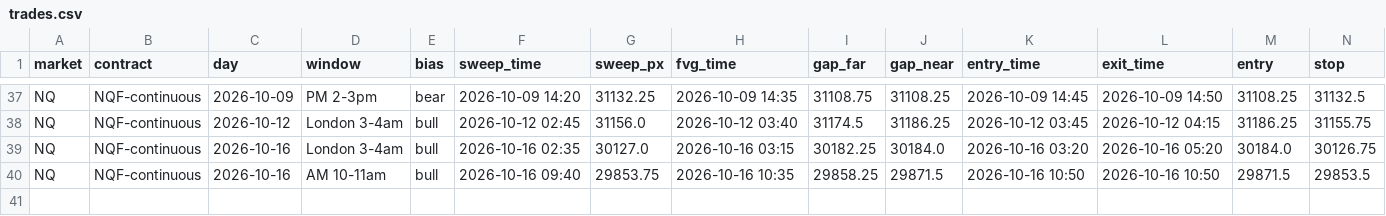
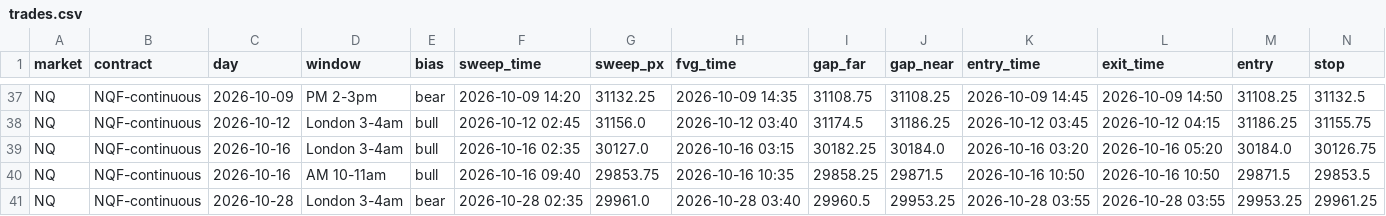
Before and after one commit to cjosh4toyotas-stack/silver-bullet-backtest, a CSV file: trades.csv, drawn as a sheet; only a part is shown, gaps mark what is left out; rows hold the shown columns only; the diff names each change by its address in the sheet, - before the commit and + after, or states it on an @@ line.

```diff
--- a/trades.csv
+++ b/trades.csv
+row 41: NQ | NQF-continuous | 2026-10-28 | London 3-4am | bear | 2026-10-28 02:35 | 29961.0 | 2026-10-28 03:40 | 29960.5 | 29953.25 | 2026-10-28 03:55 | 2026-10-28 03:55 | 29953.25 | 29961.25
```
Also changed, not shown: 8 other files.
